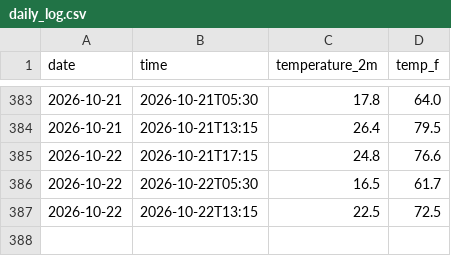
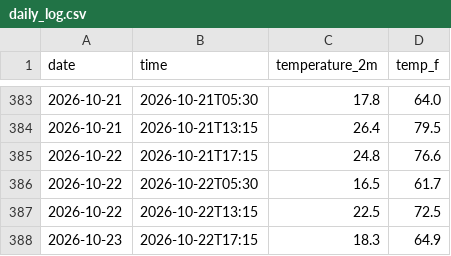
Before and after one commit to kevinguo1981/weather-tracker, a CSV file: daily_log.csv, drawn as a sheet; only a part is shown, gaps mark what is left out; the diff names each change by its address in the sheet, - before the commit and + after, or states it on an @@ line.

```diff
--- a/daily_log.csv
+++ b/daily_log.csv
+row 388: 2026-10-23 | 2026-10-22T17:15 | 18.3 | 64.9
```
Also changed, not shown: 1 other file.
